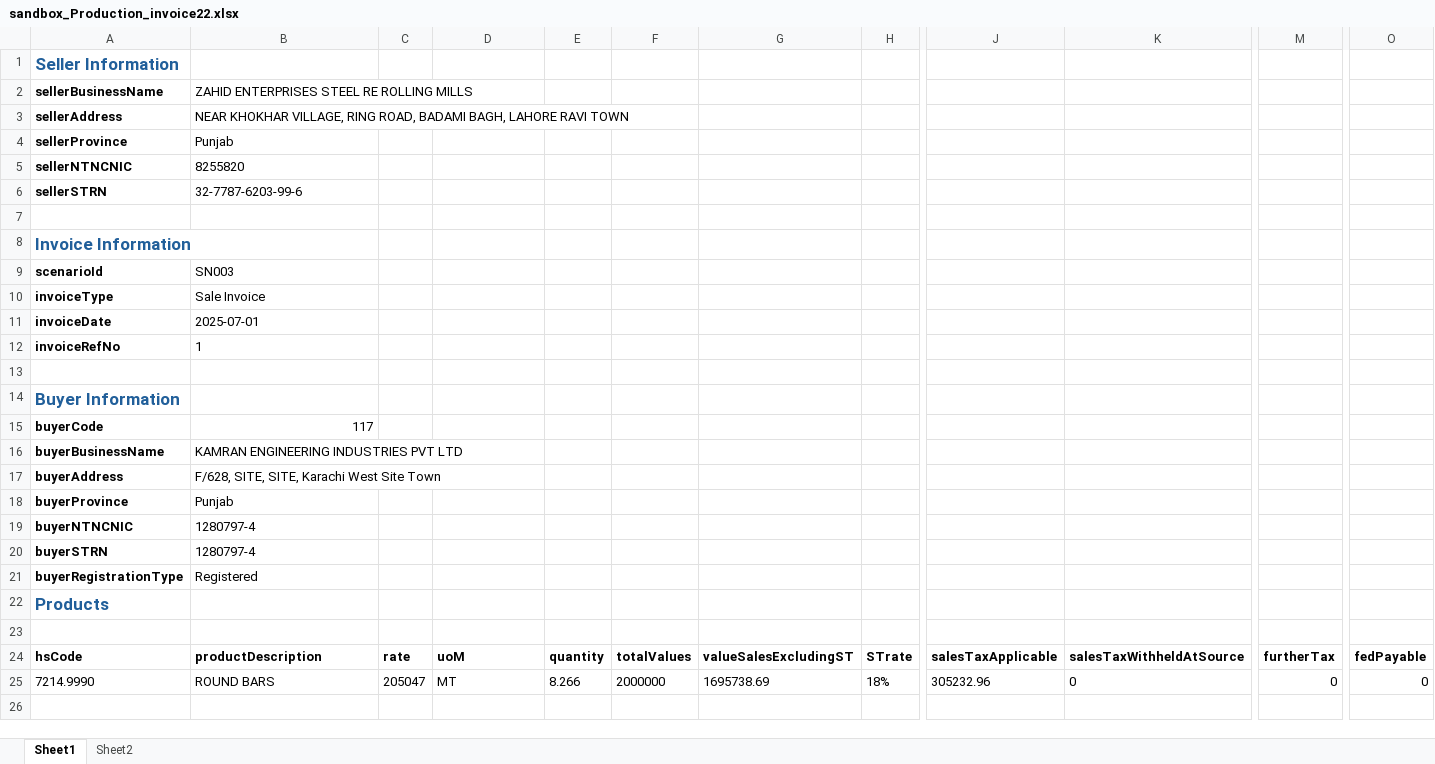
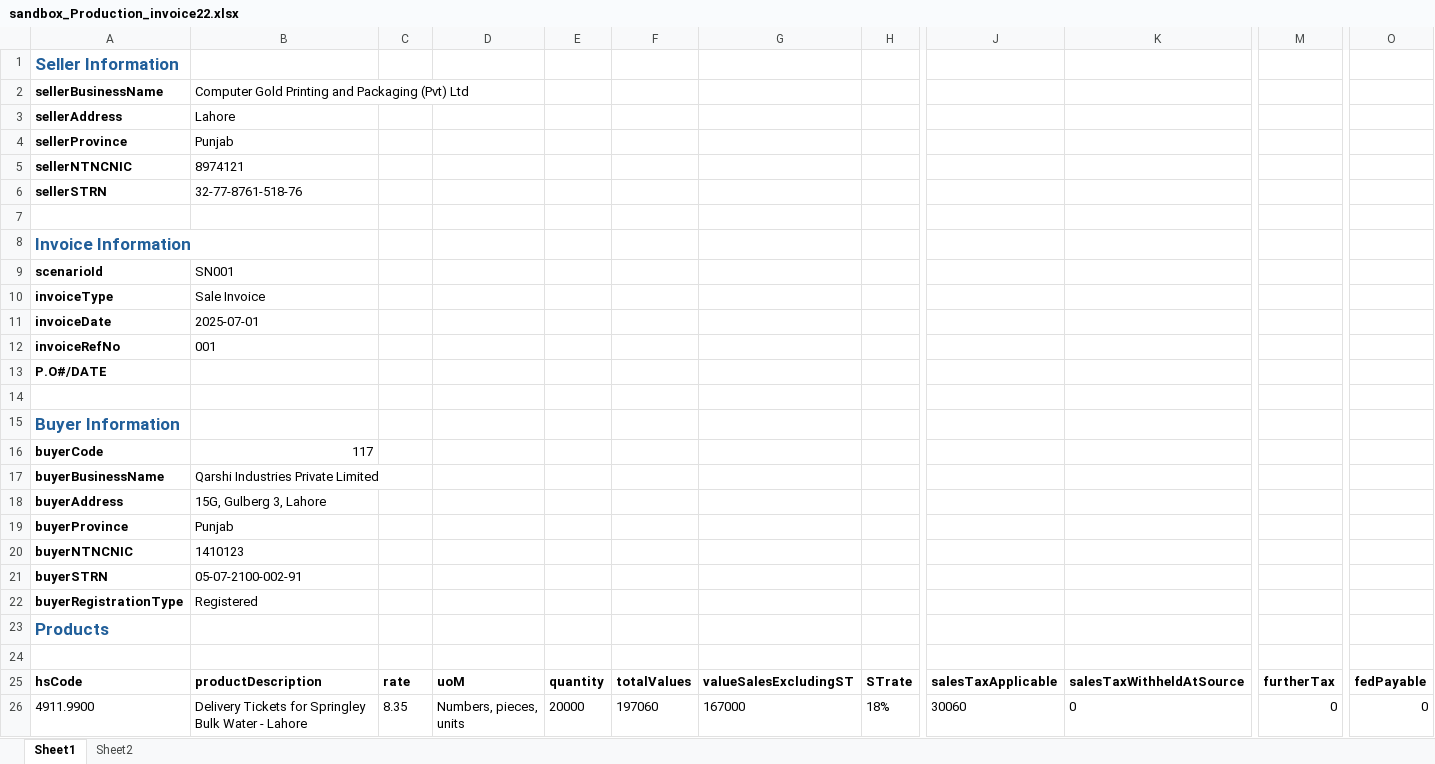
Before and after one commit to sheikhhamid221122/work, an Excel workbook: uploads/sandbox_Production_invoice22.xlsx, sheet Sheet1, drawn as a sheet; only a part is shown, gaps mark what is left out; values as stored, in another font and other column widths than the file's, no borders; removed rows and columns are numbered as before the commit, all else as after; rows hold the shown columns only; the diff names each change by its address in the sheet, - before the commit and + after, or states it on an @@ line.

```diff
--- a/uploads/sandbox_Production_invoice22.xlsx (sheet Sheet1)
+++ b/uploads/sandbox_Production_invoice22.xlsx (sheet Sheet1)
-B2: ZAHID ENTERPRISES STEEL RE ROLLING MILLS
+B2: Computer Gold Printing and Packaging (Pvt) Ltd
-B3: NEAR KHOKHAR VILLAGE, RING ROAD, BADAMI BAGH, LAHORE RAVI TOWN
+B3: Lahore
-B5: 8255820
+B5: 8974121
-B6: 32-7787-6203-99-6
+B6: 32-77-8761-518-76
-B9: SN003
+B9: SN001
-B12: 1
+B12: 001
+row 13: P.O#/DATE
-B17: KAMRAN ENGINEERING INDUSTRIES PVT LTD
+B17: Qarshi Industries Private Limited
-B18: F/628, SITE, SITE, Karachi West Site Town
+B18: 15G, Gulberg 3, Lahore
-B20: 1280797-4
+B20: 1410123
-B21: 1280797-4
+B21: 05-07-2100-002-91
-row 25: 7214.9990 | ROUND BARS | 205047 | MT | 8.266 | 2000000 | 1695738.69 | 18% | 305232.96 | 0 | 0 | 0
+row 26: 4911.9900 | Delivery Tickets for Springley Bulk Water - Lahore | 8.35 | Numbers, pieces, units | 20000 | 197060 | 167000 | 18% | 30060 | 0 | 0 | 0
```
Also changed, not shown: formulas that keep their value, uploads/sandbox_Production_invoice.xlsx, 6 other files.
